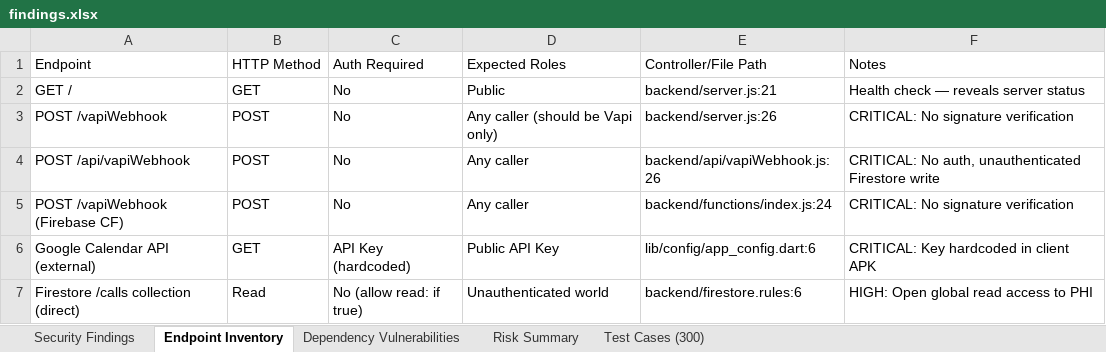
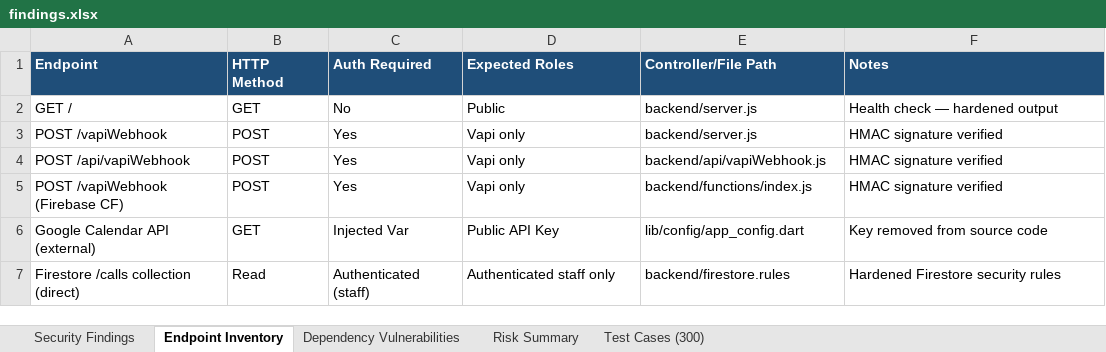
Before and after one commit to Justtoworkout/AVA, an Excel workbook: Vulnerability Test Results/findings.xlsx, sheet Endpoint Inventory, drawn as a sheet; values as stored, in another font and other column widths than the file's, no borders; the diff names each change by its address in the sheet, - before the commit and + after, or states it on an @@ line.

```diff
--- a/Vulnerability Test Results/findings.xlsx (sheet Endpoint Inventory)
+++ b/Vulnerability Test Results/findings.xlsx (sheet Endpoint Inventory)
@@ A1:F1 fill: none → #1F4E79, bold: off → on, text colour: black → #FFFFFF @@
-E2 (Controller/File Path): backend/server.js:21
+E2 (Controller/File Path): backend/server.js
-F2 (Notes): Health check — reveals server status
+F2 (Notes): Health check — hardened output
-C3:C5 (Auth Required): No
+C3:C5 (Auth Required): Yes
-D3 (Expected Roles): Any caller (should be Vapi only)
+D3 (Expected Roles): Vapi only
-E3 (Controller/File Path): backend/server.js:26
+E3 (Controller/File Path): backend/server.js
-F3 (Notes): CRITICAL: No signature verification
+F3 (Notes): HMAC signature verified
-D4:D5 (Expected Roles): Any caller
+D4:D5 (Expected Roles): Vapi only
-E4 (Controller/File Path): backend/api/vapiWebhook.js:26
+E4 (Controller/File Path): backend/api/vapiWebhook.js
-F4 (Notes): CRITICAL: No auth, unauthenticated Firestore write
+F4 (Notes): HMAC signature verified
-E5 (Controller/File Path): backend/functions/index.js:24
+E5 (Controller/File Path): backend/functions/index.js
-F5 (Notes): CRITICAL: No signature verification
+F5 (Notes): HMAC signature verified
-C6 (Auth Required): API Key (hardcoded)
+C6 (Auth Required): Injected Var
-E6 (Controller/File Path): lib/config/app_config.dart:6
+E6 (Controller/File Path): lib/config/app_config.dart
-F6 (Notes): CRITICAL: Key hardcoded in client APK
+F6 (Notes): Key removed from source code
-C7 (Auth Required): No (allow read: if true)
+C7 (Auth Required): Authenticated (staff)
-D7 (Expected Roles): Unauthenticated world
+D7 (Expected Roles): Authenticated staff only
-E7 (Controller/File Path): backend/firestore.rules:6
+E7 (Controller/File Path): backend/firestore.rules
-F7 (Notes): HIGH: Open global read access to PHI
+F7 (Notes): Hardened Firestore security rules
```
Also changed, not shown: sheet Security Findings, sheet Dependency Vulnerabilities, sheet Test Cases (300), sheet Risk Summary, appium-tests/appium_test_cases.xlsx, selenium-tests/test_cases.xlsx, 10 other files.
